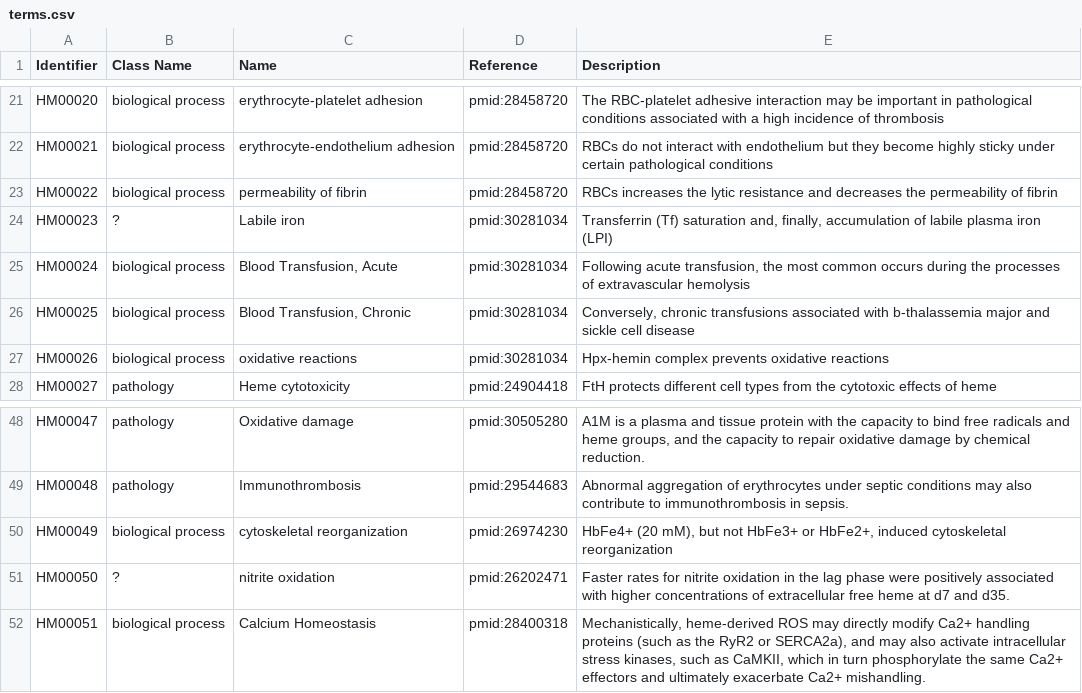
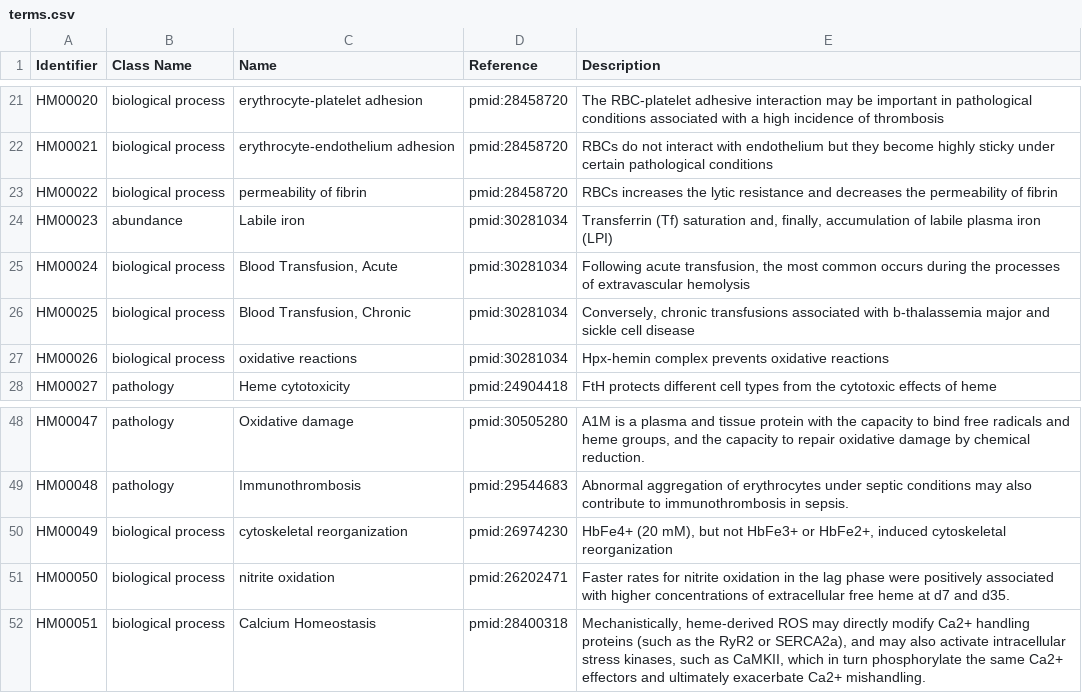
Before and after one commit to hemekg/ontology, a CSV file: terms.csv, drawn as a sheet; only a part is shown, gaps mark what is left out.

Commit message:
Update terms.csv

```diff
--- a/terms.csv
+++ b/terms.csv
@@ -23,3 +23,3 @@ HM00021,biological process,erythrocyte-endothelium adhesion,pmid:28458720,RBCs d
 HM00022,biological process,permeability of fibrin,pmid:28458720,RBCs increases the lytic resistance and decreases the permeability of fibrin
-HM00023,?,Labile iron,pmid:30281034,"Transferrin (Tf) saturation and, finally, accumulation of labile plasma iron (LPI)"
+HM00023,abundance,Labile iron,pmid:30281034,"Transferrin (Tf) saturation and, finally, accumulation of labile plasma iron (LPI)"
 HM00024,biological process,"Blood Transfusion, Acute",pmid:30281034,"Following acute transfusion, the most common occurs during the processes of extravascular hemolysis"
@@ -50,3 +50,3 @@ HM00048,pathology,Immunothrombosis,pmid:29544683,Abnormal aggregation of erythro
 HM00049,biological process,cytoskeletal reorganization,pmid:26974230,"HbFe4+ (20 mM), but not HbFe3+  or HbFe2+, induced cytoskeletal reorganization"
-HM00050,?,nitrite oxidation,pmid:26202471,Faster rates for nitrite oxidation in the lag phase were positively associated with higher concentrations of extracellular  free heme at d7 and d35.
+HM00050,biological process,nitrite oxidation,pmid:26202471,Faster rates for nitrite oxidation in the lag phase were positively associated with higher concentrations of extracellular  free heme at d7 and d35.
 HM00051,biological process,Calcium Homeostasis,pmid:28400318,"Mechanistically, heme-derived ROS may directly modify Ca2+ handling proteins (such as the RyR2 or SERCA2a), and may also activate intracellular stress kinases, such as CaMKII, which in turn phosphorylate the same Ca2+ effectors and ultimately exacerbate Ca2+ mishandling."
```
